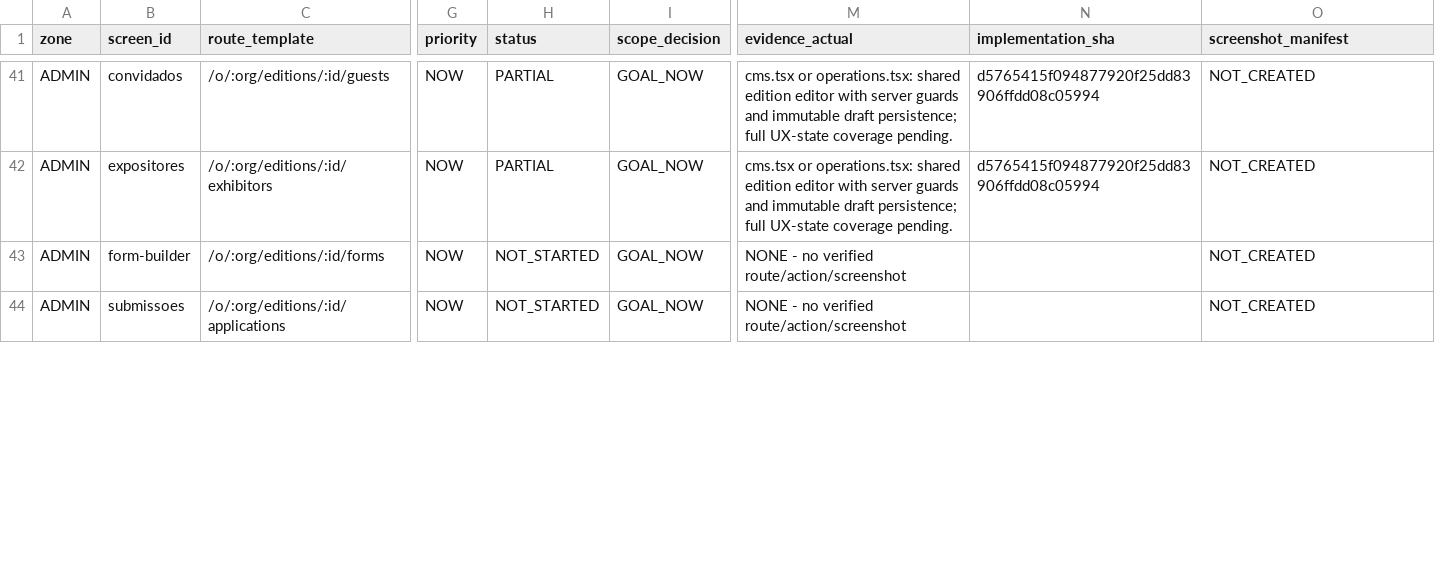
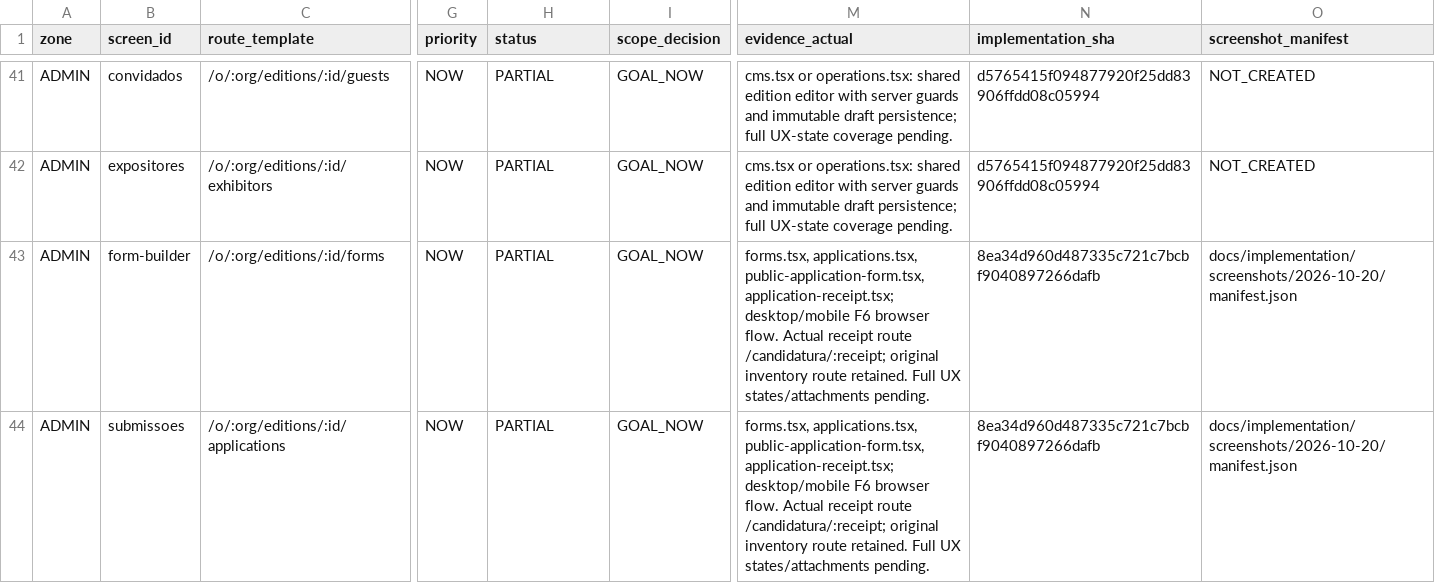
Before and after one commit to CristianoRFB/Eventos, a CSV file: docs/implementation/SCREEN_TRACEABILITY.csv, drawn as a sheet; only a part is shown, gaps mark what is left out; the diff covers the shown part only; the diff names each change by its address in the sheet, - before the commit and + after, or states it on an @@ line.

```diff
--- a/docs/implementation/SCREEN_TRACEABILITY.csv
+++ b/docs/implementation/SCREEN_TRACEABILITY.csv
-H43:H44 (status): NOT_STARTED
+H43:H44 (status): PARTIAL
-M43:M44 (evidence_actual): NONE - no verified route/action/screenshot
+M43:M44 (evidence_actual): forms.tsx, applications.tsx, public-application-form.tsx, application-receipt.tsx; desktop/mobile F6 browser flow. Actual receipt route /candidatura/:receipt; original inventory route retained. Full UX states/attachments pending.
-N43:N44 (implementation_sha): (empty)
+N43:N44 (implementation_sha): 8ea34d960d487335c721c7bcbf9040897266dafb
-O43:O44 (screenshot_manifest): NOT_CREATED
+O43:O44 (screenshot_manifest): docs/implementation/screenshots/2026-10-20/manifest.json
```
Also changed, not shown: 12 edited cells elsewhere in this file, docs/implementation/FEATURE_TRACEABILITY.csv, docs/implementation/REQUIREMENTS_TRACEABILITY.csv, 25 other files.
